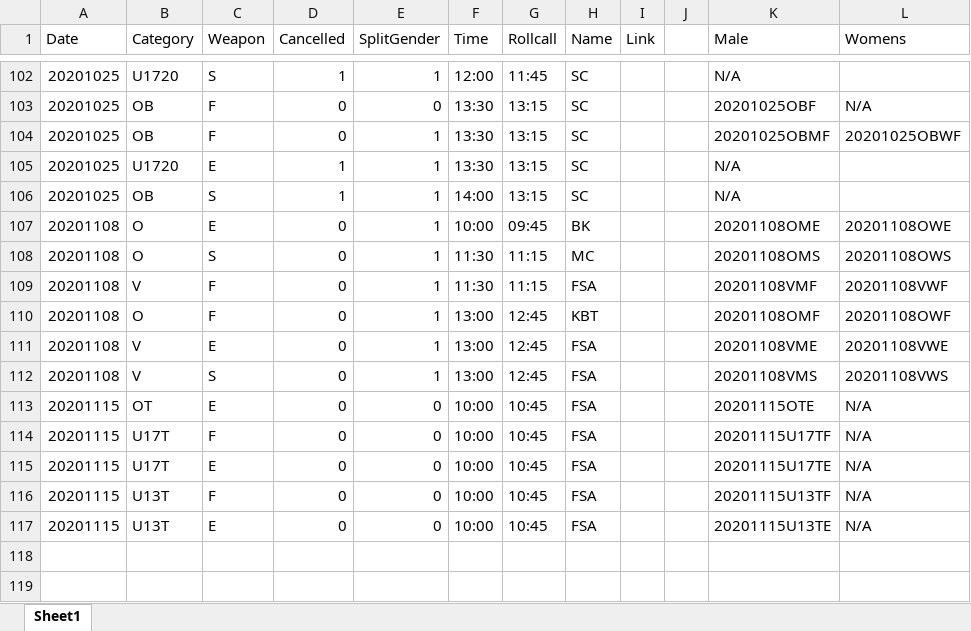
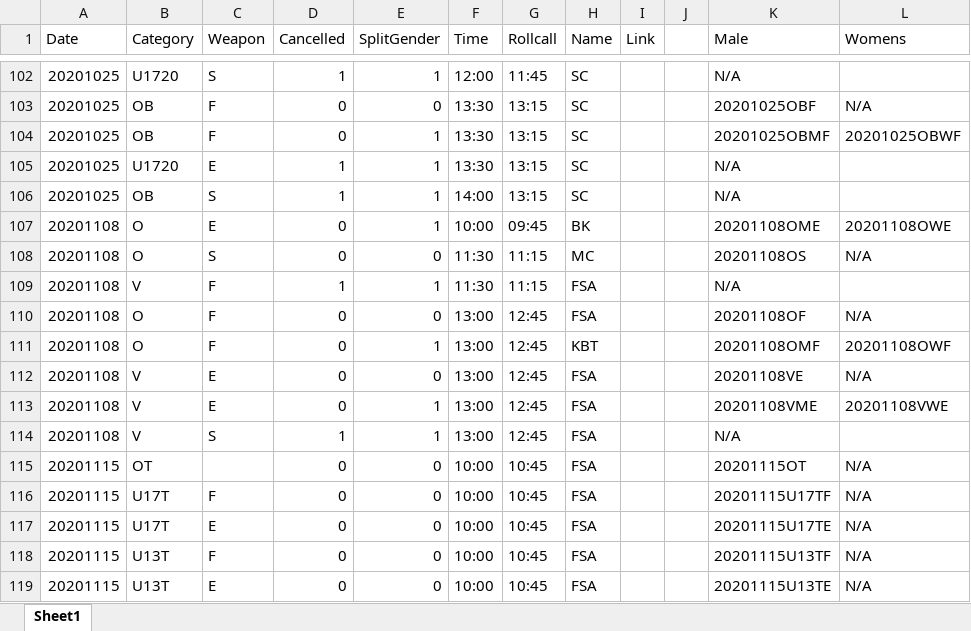
Before and after one commit to stuartmarshall87/FencingSAResults2, an Excel workbook: 2020/2020FSAdates.xlsx, sheet Sheet1, drawn as a sheet; only a part is shown, gaps mark what is left out; values as stored, in another font and other column widths than the file's, no borders; table styles not drawn; addresses are those after the commit; the diff names each change by its address in the sheet, - before the commit and + after, or states it on an @@ line.

```diff
--- a/2020/2020FSAdates.xlsx (sheet Sheet1)
+++ b/2020/2020FSAdates.xlsx (sheet Sheet1)
-E108 (SplitGender): 1
+E108 (SplitGender): 0
-K108 (Male): 20201108OMS
+K108 (Male): 20201108OS
-L108 (Womens): 20201108OWS
+L108 (Womens): N/A
-D109 (Cancelled): 0
+D109 (Cancelled): 1
-K109 (Male): 20201108VMF
+K109 (Male): N/A
-L109 (Womens): 20201108VWF
+L109 (Womens): (empty)
+row 110: 20201108 | O | F | 0 | 0 | 13:00 | 12:45 | FSA |  |  | 20201108OF | N/A
+row 112: 20201108 | V | E | 0 | 0 | 13:00 | 12:45 | FSA |  |  | 20201108VE | N/A
-D114 (Cancelled): 0
+D114 (Cancelled): 1
-K114 (Male): 20201108VMS
+K114 (Male): N/A
-L114 (Womens): 20201108VWS
+L114 (Womens): (empty)
-C115 (Weapon): E
+C115 (Weapon): (empty)
-K115 (Male): 20201115OTE
+K115 (Male): 20201115OT
```
Also changed, not shown: 13 other files.
